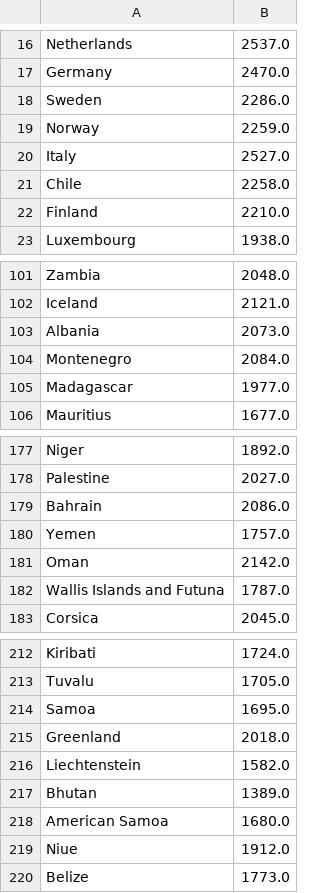
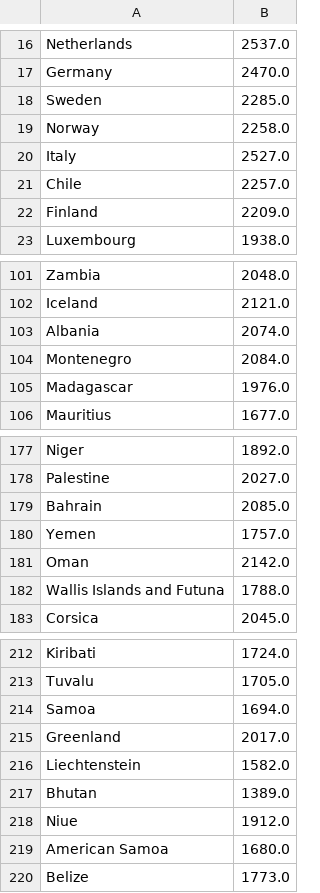
Before and after one commit to esaheki-cit/paul-the-octopus-2022, a CSV file: store/latest_elo.csv, drawn as a sheet; only a part is shown, gaps mark what is left out; the diff covers the shown part only.

```diff
--- a/store/latest_elo.csv
+++ b/store/latest_elo.csv
@@ -17,7 +17,7 @@ Netherlands,2537.0
 Germany,2470.0
-Sweden,2286.0
-Norway,2259.0
+Sweden,2285.0
+Norway,2258.0
 Italy,2527.0
-Chile,2258.0
-Finland,2210.0
+Chile,2257.0
+Finland,2209.0
 Luxembourg,1938.0
@@ -102,5 +102,5 @@ Zambia,2048.0
 Iceland,2121.0
-Albania,2073.0
+Albania,2074.0
 Montenegro,2084.0
-Madagascar,1977.0
+Madagascar,1976.0
 Mauritius,1677.0
@@ -178,6 +178,6 @@ Niger,1892.0
 Palestine,2027.0
-Bahrain,2086.0
+Bahrain,2085.0
 Yemen,1757.0
 Oman,2142.0
-Wallis Islands and Futuna,1787.0
+Wallis Islands and Futuna,1788.0
 Corsica,2045.0
@@ -213,8 +213,8 @@ Kiribati,1724.0
 Tuvalu,1705.0
-Samoa,1695.0
-Greenland,2018.0
+Samoa,1694.0
+Greenland,2017.0
 Liechtenstein,1582.0
 Bhutan,1389.0
+Niue,1912.0
 American Samoa,1680.0
-Niue,1912.0
 Belize,1773.0
```
Also changed, not shown: 2 added rows, 2 removed rows, 12 moved rows and 10 edited cells elsewhere in this file, 1 other file.
